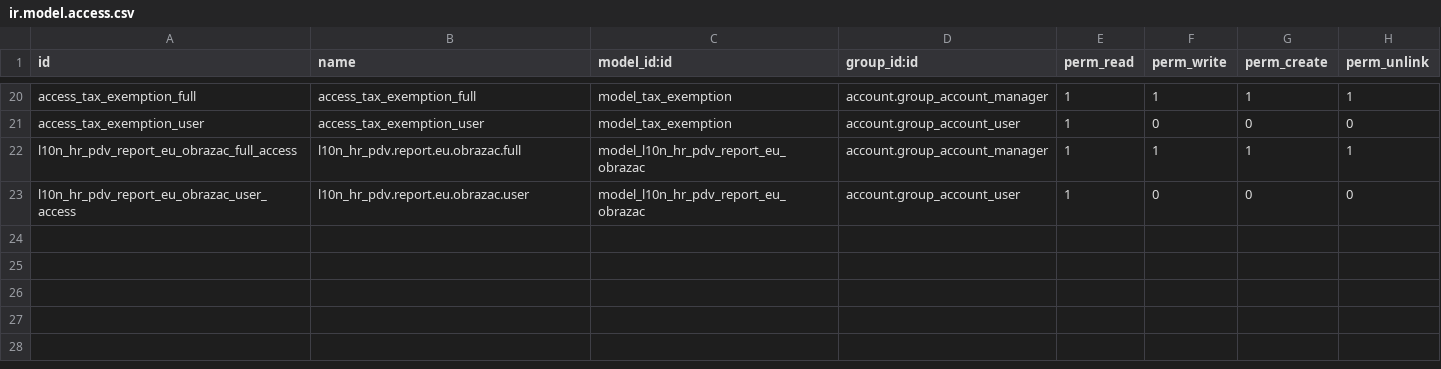
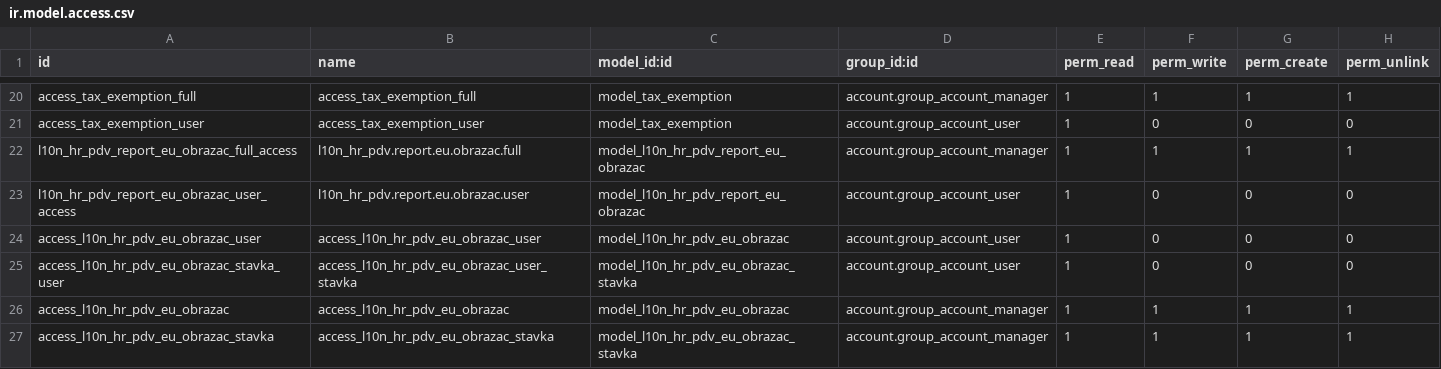
Before and after one commit to decodio/l10n_hr, a CSV file: l10n_hr_vat/security/ir.model.access.csv, drawn as a sheet; only a part is shown, gaps mark what is left out.

Commit message:
[fix] dodavanje ruleova

```diff
--- a/l10n_hr_vat/security/ir.model.access.csv
+++ b/l10n_hr_vat/security/ir.model.access.csv
@@ -23 +23,5 @@ l10n_hr_pdv_report_eu_obrazac_full_access,l10n_hr_pdv.report.eu.obrazac.full,mod
 l10n_hr_pdv_report_eu_obrazac_user_access,l10n_hr_pdv.report.eu.obrazac.user,model_l10n_hr_pdv_report_eu_obrazac,account.group_account_user,1,0,0,0
+access_l10n_hr_pdv_eu_obrazac_user,access_l10n_hr_pdv_eu_obrazac_user,model_l10n_hr_pdv_eu_obrazac,account.group_account_user,1,0,0,0
+access_l10n_hr_pdv_eu_obrazac_stavka_user,access_l10n_hr_pdv_eu_obrazac_user_stavka,model_l10n_hr_pdv_eu_obrazac_stavka,account.group_account_user,1,0,0,0
+access_l10n_hr_pdv_eu_obrazac,access_l10n_hr_pdv_eu_obrazac,model_l10n_hr_pdv_eu_obrazac,account.group_account_manager,1,1,1,1
+access_l10n_hr_pdv_eu_obrazac_stavka,access_l10n_hr_pdv_eu_obrazac_stavka,model_l10n_hr_pdv_eu_obrazac_stavka,account.group_account_manager,1,1,1,1
```
